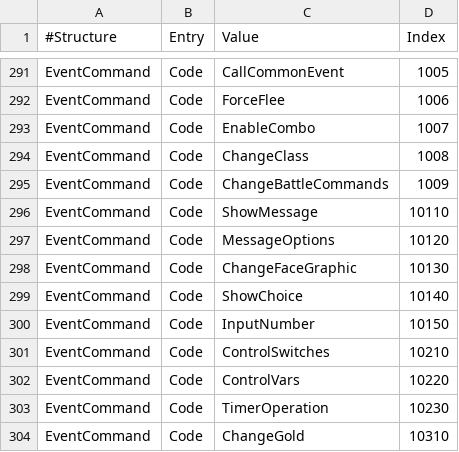
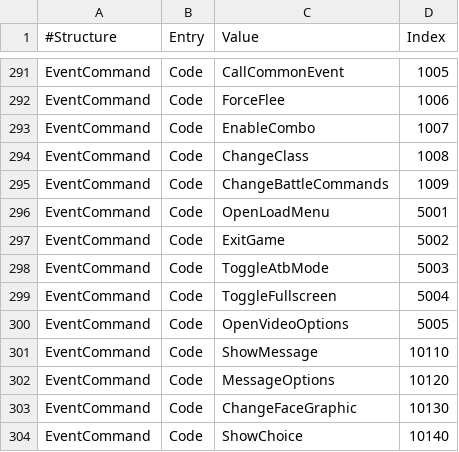
Before and after one commit to EasyRPG/liblcf, a CSV file: generator/csv/enums.csv, drawn as a sheet; only a part is shown, gaps mark what is left out; the shorter side is filled out with more unchanged rows; the diff names each change by its address in the sheet, - before the commit and + after, or states it on an @@ line.

```diff
--- a/generator/csv/enums.csv
+++ b/generator/csv/enums.csv
+row 296: EventCommand | Code | OpenLoadMenu | 5001
+row 297: EventCommand | Code | ExitGame | 5002
+row 298: EventCommand | Code | ToggleAtbMode | 5003
+row 299: EventCommand | Code | ToggleFullscreen | 5004
+row 300: EventCommand | Code | OpenVideoOptions | 5005
```
Also changed, not shown: generator/csv/fields.csv, 12 other files.
